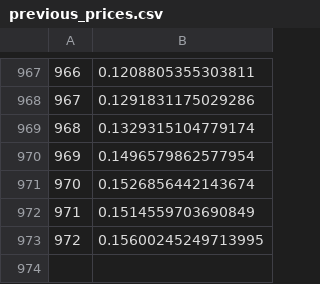
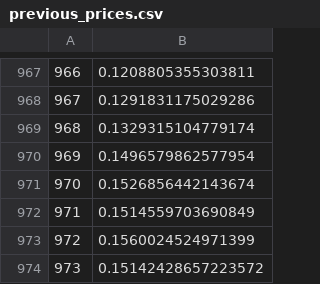
Before and after one commit to PotSergione/sergiosbot, a CSV file: previous_prices.csv, drawn as a sheet; only a part is shown, gaps mark what is left out.

Commit message:
updated

```diff
--- a/previous_prices.csv
+++ b/previous_prices.csv
@@ -972,2 +972,3 @@
 971,0.1514559703690849
-972,0.15600245249713995
+972,0.1560024524971399
+973,0.15142428657223572
```
